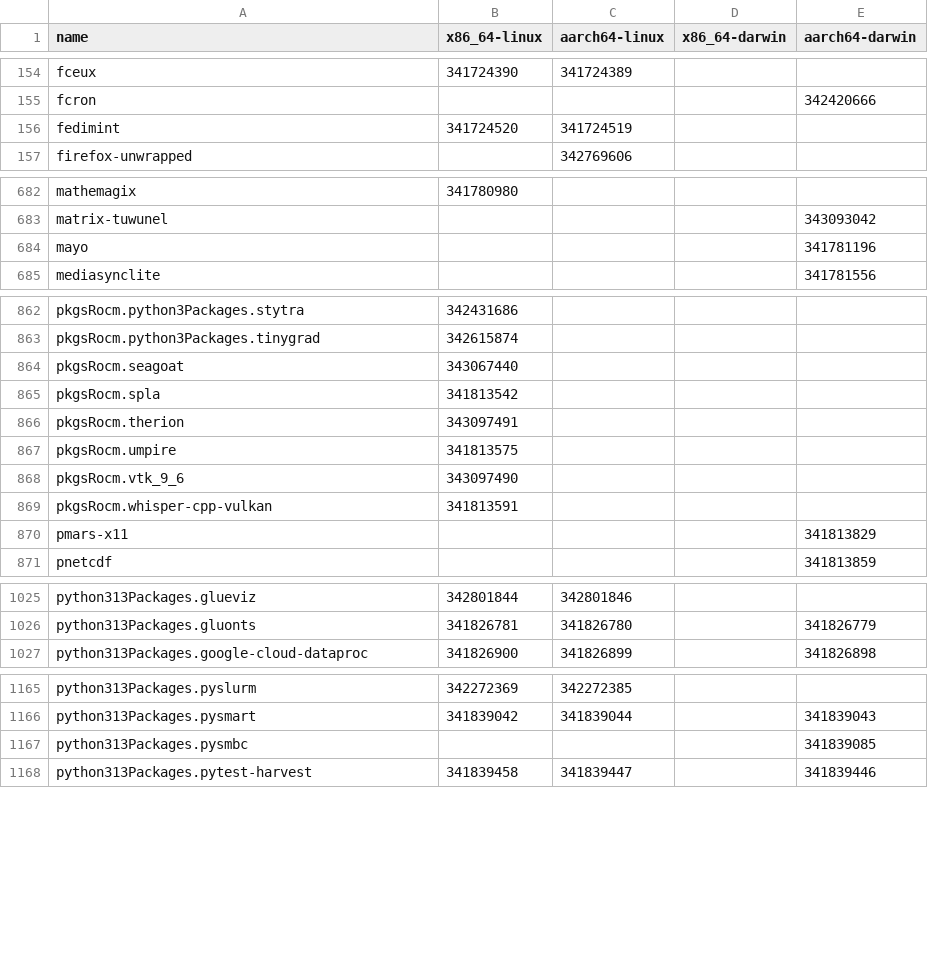
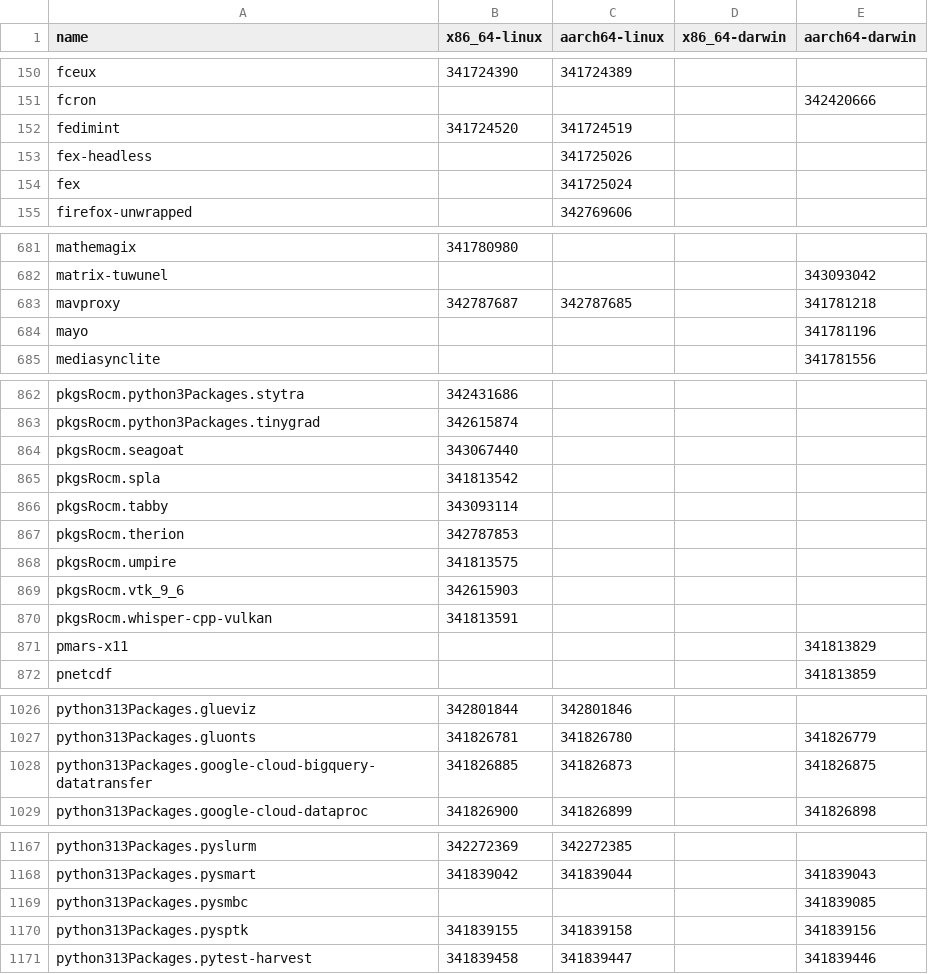
Before and after one commit to Sigmanificient/nixpkgs-failure-notify, a CSV file: results/trunk/4-failures-packed.csv, drawn as a sheet; only a part is shown, gaps mark what is left out; the diff covers the shown part only.

```diff
--- a/results/trunk/4-failures-packed.csv
+++ b/results/trunk/4-failures-packed.csv
@@ -156,2 +152,4 @@ fcron,,,,342420666
 fedimint,341724520,341724519,,
+fex-headless,,341725026,,
+fex,,341725024,,
 firefox-unwrapped,,342769606,,
@@ -683,2 +682,3 @@ mathemagix,341780980,,,
 matrix-tuwunel,,,,343093042
+mavproxy,342787687,342787685,,341781218
 mayo,,,,341781196
@@ -865,5 +865,6 @@ pkgsRocm.seagoat,343067440,,,
 pkgsRocm.spla,341813542,,,
-pkgsRocm.therion,343097491,,,
+pkgsRocm.tabby,343093114,,,
+pkgsRocm.therion,342787853,,,
 pkgsRocm.umpire,341813575,,,
-pkgsRocm.vtk_9_6,343097490,,,
+pkgsRocm.vtk_9_6,342615903,,,
 pkgsRocm.whisper-cpp-vulkan,341813591,,,
@@ -1026,2 +1027,3 @@ python313Packages.glueviz,342801844,342801846,,
 python313Packages.gluonts,341826781,341826780,,341826779
+python313Packages.google-cloud-bigquery-datatransfer,341826885,341826873,,341826875
 python313Packages.google-cloud-dataproc,341826900,341826899,,341826898
@@ -1167,2 +1169,3 @@ python313Packages.pysmart,341839042,341839044,,341839043
 python313Packages.pysmbc,,,,341839085
+python313Packages.pysptk,341839155,341839158,,341839156
 python313Packages.pytest-harvest,341839458,341839447,,341839446
```
Also changed, not shown: 10 added rows, 13 removed rows and 61 edited cells elsewhere in this file, results/staging-next/3-failures-aarch64-linux.csv, results/trunk/2-failures.csv, 11 other files.
